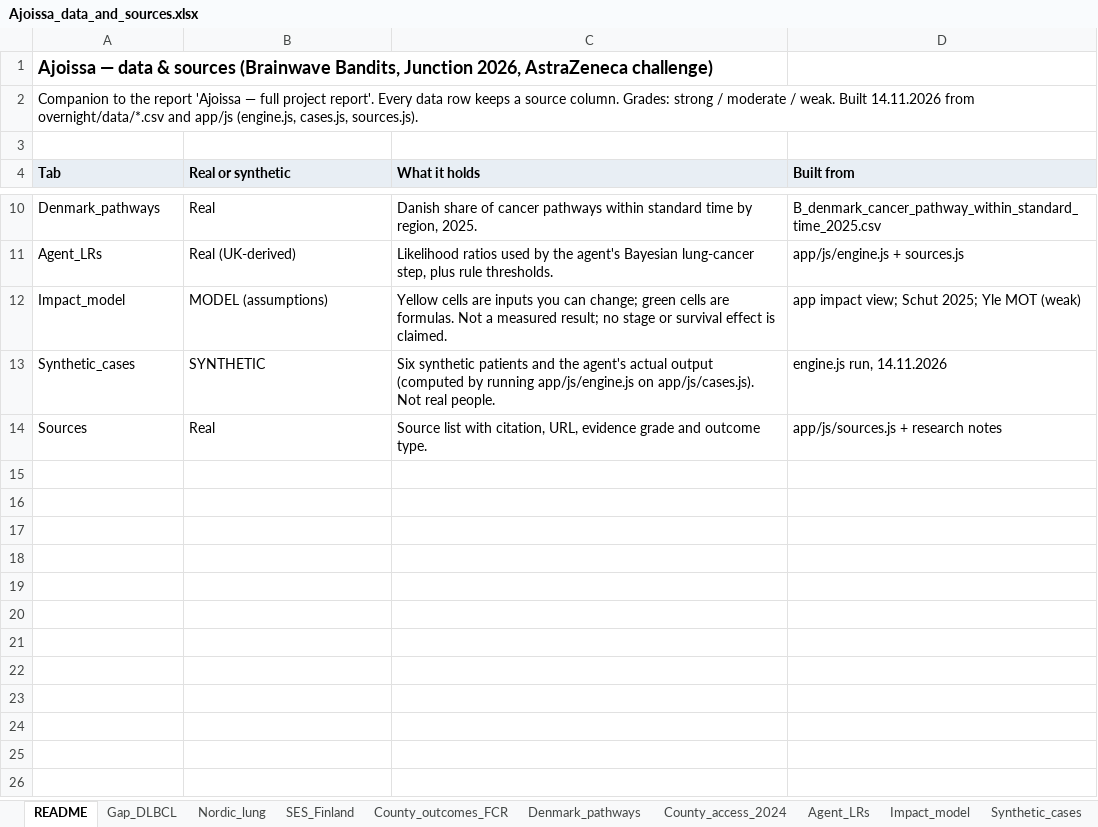
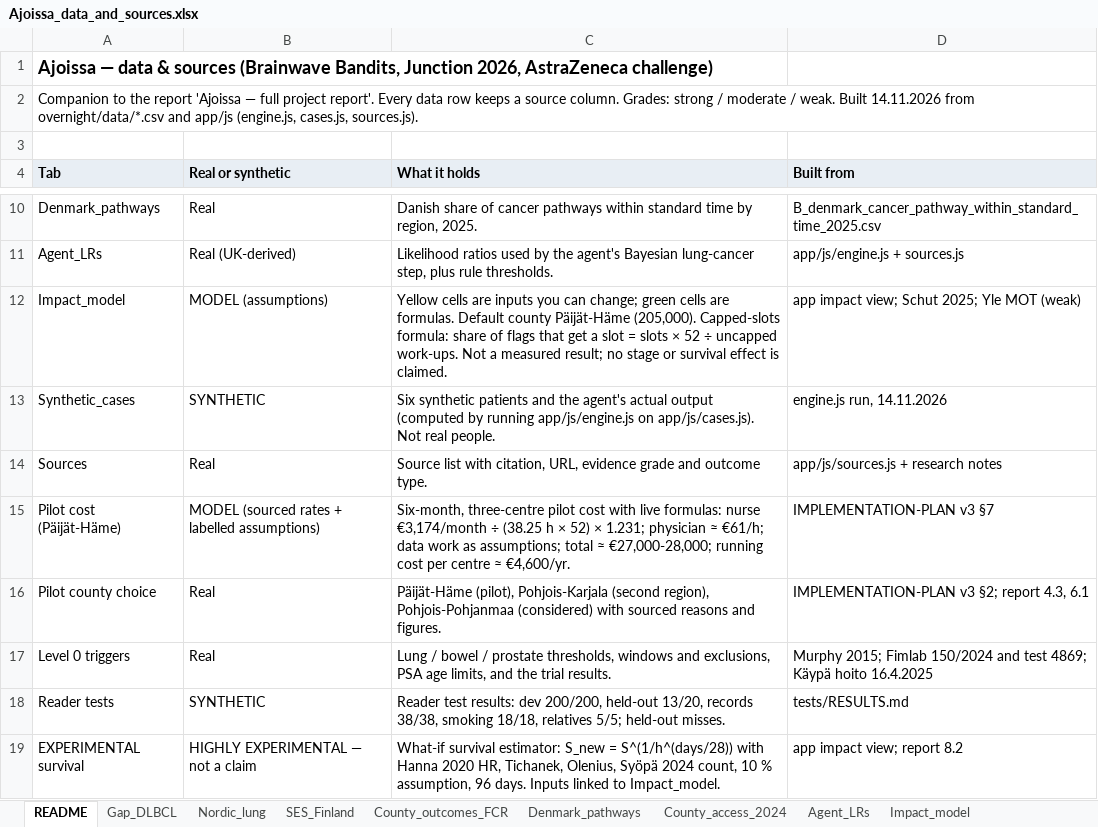
Before and after one commit to dalvesalo/Junction-2026, an Excel workbook: overnight/deliverables/Ajoissa_data_and_sources.xlsx, sheet README, drawn as a sheet; only a part is shown, gaps mark what is left out; values as stored, in another font and other column widths than the file's, no borders; the diff names each change by its address in the sheet, - before the commit and + after, or states it on an @@ line.

```diff
--- a/overnight/deliverables/Ajoissa_data_and_sources.xlsx (sheet README)
+++ b/overnight/deliverables/Ajoissa_data_and_sources.xlsx (sheet README)
-C12 (What it holds): …are formulas. Not a…
+C12 (What it holds): …are formulas. Default county Päijät-Häme (205,000). Capped-slots formula: share of flags that get a slot = slots × 52 ÷ uncapped work-ups. Not a…
+row 15: Pilot cost (Päijät-Häme) | MODEL (sourced rates + labelled assumptions) | Six-month, three-centre pilot cost with live formulas: nurse €3,174/month ÷ (38.25 h × 52) × 1.231; physician ≈ €61/h; data work as assumptions; total ≈ €27,000-28,000; running cost per centre ≈ €4,600/yr. | IMPLEMENTATION-PLAN v3 §7
+row 16: Pilot county choice | Real | Päijät-Häme (pilot), Pohjois-Karjala (second region), Pohjois-Pohjanmaa (considered) with sourced reasons and figures. | IMPLEMENTATION-PLAN v3 §2; report 4.3, 6.1
+row 17: Level 0 triggers | Real | Lung / bowel / prostate thresholds, windows and exclusions, PSA age limits, and the trial results. | Murphy 2015; Fimlab 150/2024 and test 4869; Käypä hoito 16.4.2025
+row 18: Reader tests | SYNTHETIC | Reader test results: dev 200/200, held-out 13/20, records 38/38, smoking 18/18, relatives 5/5; held-out misses. | tests/RESULTS.md
+row 19: EXPERIMENTAL survival | HIGHLY EXPERIMENTAL — not a claim | What-if survival estimator: S_new = S^(1/h^(days/28)) with Hanna 2020 HR, Tichanek, Olenius, Syöpä 2024 count, 10 % assumption, 96 days. Inputs linked to Impact_model. | app impact view; report 8.2
```
Also changed, not shown: sheet Sources, sheet Impact_model, other sheet tabs, 4 other files.
